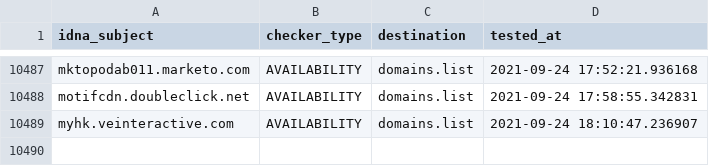
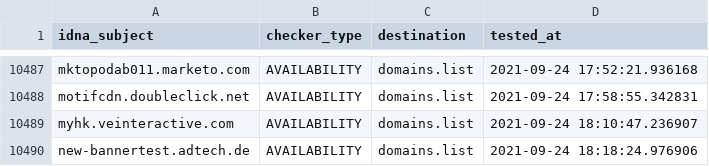
Before and after one commit to Ultimate-Hosts-Blacklist/anudeepND_blacklist_ad_server, a CSV file: .pyfunceble/inactive.csv, drawn as a sheet; only a part is shown, gaps mark what is left out; the diff names each change by its address in the sheet, - before the commit and + after, or states it on an @@ line.

```diff
--- a/.pyfunceble/inactive.csv
+++ b/.pyfunceble/inactive.csv
+row 10490: new-bannertest.adtech.de | AVAILABILITY | domains.list | 2021-09-24 18:18:24.976906
```
Also changed, not shown: 12 other files.
